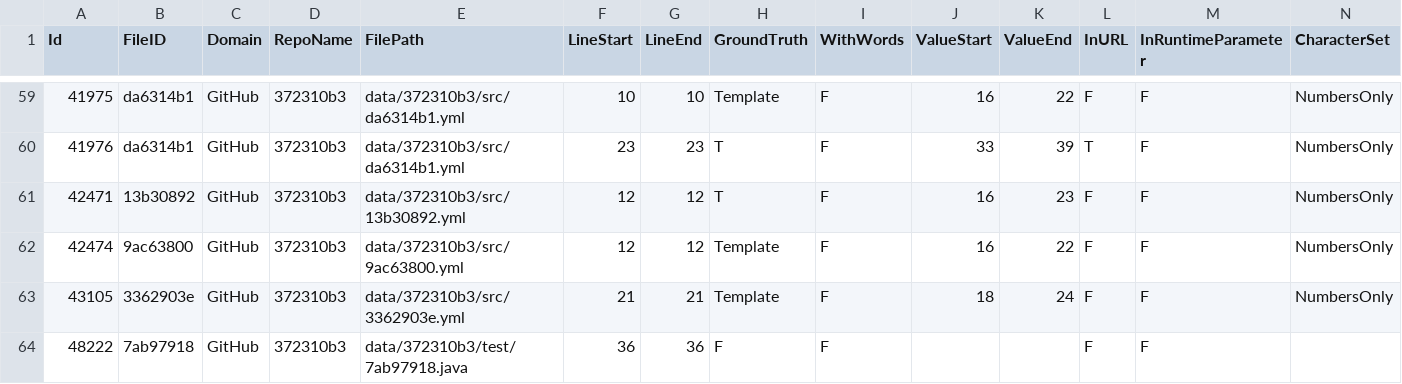
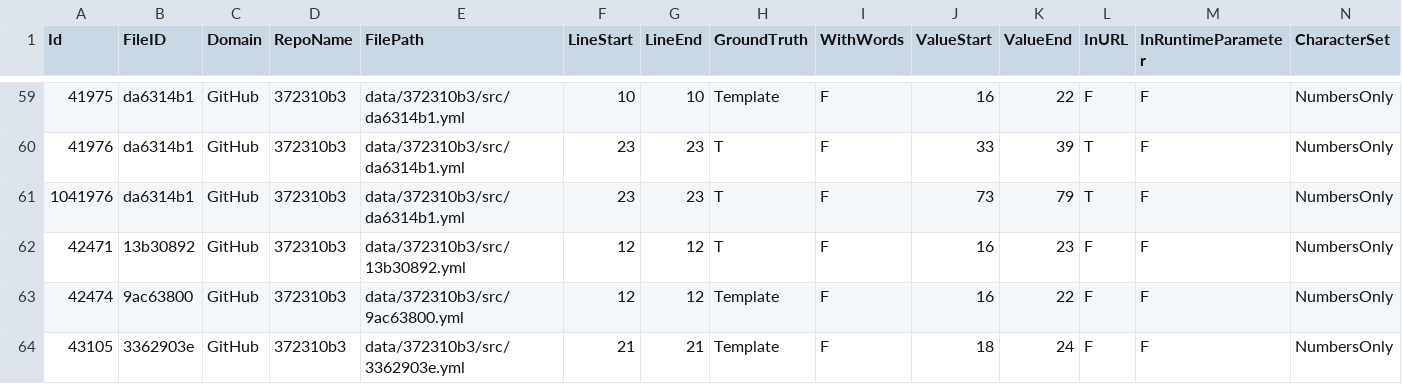
Before and after one commit to Samsung/CredData, a CSV file: meta/372310b3.csv, drawn as a sheet; only a part is shown, gaps mark what is left out; the shorter side is filled out with more unchanged rows; rows hold the shown columns only; the diff names each change by its address in the sheet, - before the commit and + after, or states it on an @@ line.

```diff
--- a/meta/372310b3.csv
+++ b/meta/372310b3.csv
+row 61: 1041976 | da6314b1 | GitHub | 372310b3 | data/372310b3/src/da6314b1.yml | 23 | 23 | T | F | 73 | 79 | T | F | NumbersOnly
```
Also changed, not shown: meta/6c73b80a.csv, meta/81cd05d0.csv, 2 other files.
